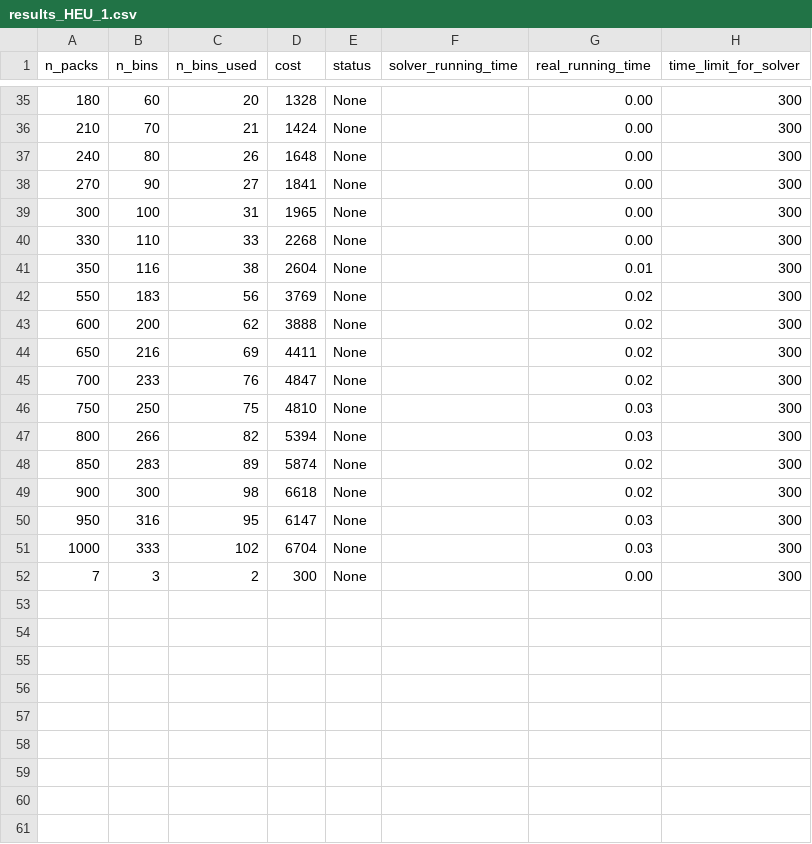
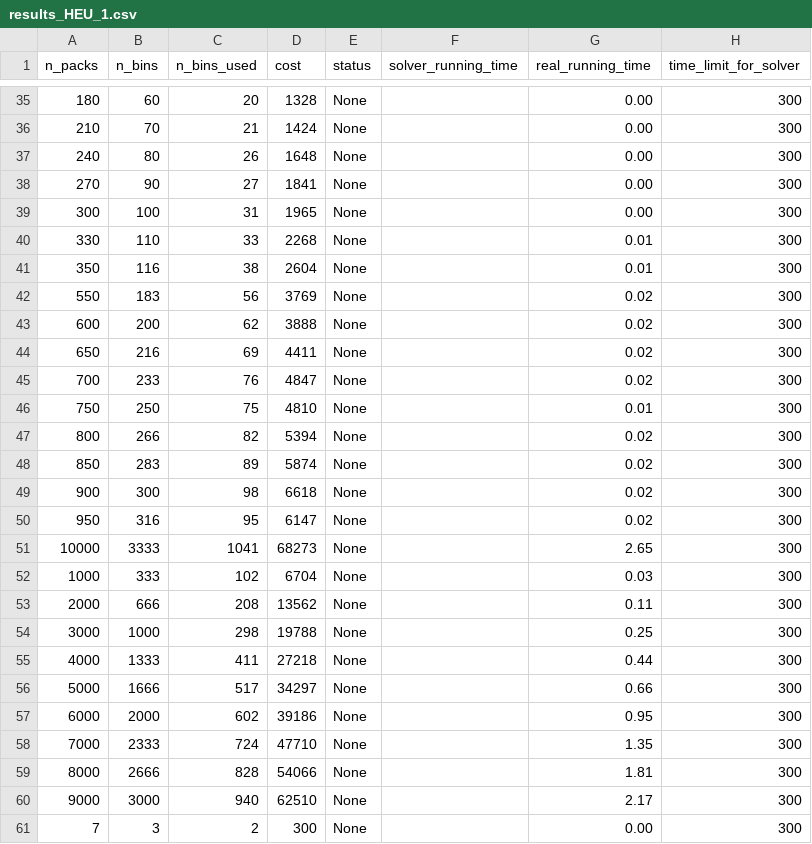
Before and after one commit to phannhat17/mini-project-optimization, a CSV file: results/result_HEU_model/results_HEU_1.csv, drawn as a sheet; only a part is shown, gaps mark what is left out.

Commit message:
more results from new input

```diff
--- a/results/result_HEU_model/results_HEU_1.csv
+++ b/results/result_HEU_model/results_HEU_1.csv
@@ -39,3 +39,3 @@ n_packs, n_bins, n_bins_used, cost, status, solver_running_time, real_running_ti
 300,100,31,1965,None,,0.00,300,
-330,110,33,2268,None,,0.00,300,
+330,110,33,2268,None,,0.01,300,
 350,116,38,2604,None,,0.01,300,
@@ -45,8 +45,17 @@ n_packs, n_bins, n_bins_used, cost, status, solver_running_time, real_running_ti
 700,233,76,4847,None,,0.02,300,
-750,250,75,4810,None,,0.03,300,
-800,266,82,5394,None,,0.03,300,
+750,250,75,4810,None,,0.01,300,
+800,266,82,5394,None,,0.02,300,
 850,283,89,5874,None,,0.02,300,
 900,300,98,6618,None,,0.02,300,
-950,316,95,6147,None,,0.03,300,
+950,316,95,6147,None,,0.02,300,
+10000,3333,1041,68273,None,,2.65,300,
 1000,333,102,6704,None,,0.03,300,
+2000,666,208,13562,None,,0.11,300,
+3000,1000,298,19788,None,,0.25,300,
+4000,1333,411,27218,None,,0.44,300,
+5000,1666,517,34297,None,,0.66,300,
+6000,2000,602,39186,None,,0.95,300,
+7000,2333,724,47710,None,,1.35,300,
+8000,2666,828,54066,None,,1.81,300,
+9000,3000,940,62510,None,,2.17,300,
 7,3,2,300,None,,0.00,300,
```
